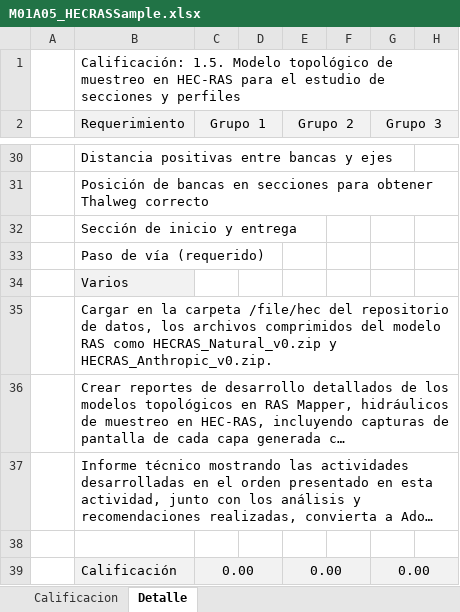
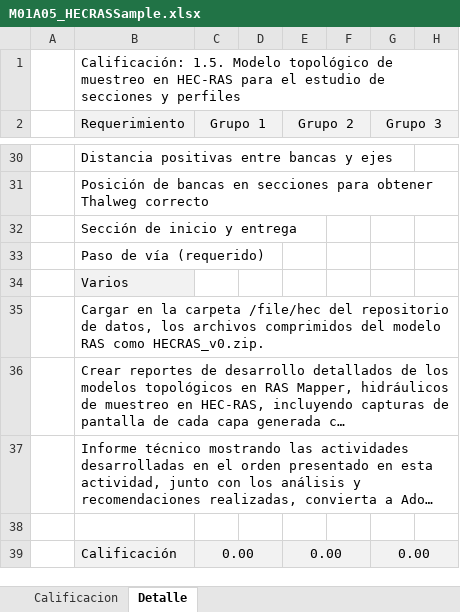
Before and after one commit to rcfdtools/R.HCMC, an Excel workbook: activity/M01A05/M01A05_HECRASSample.xlsx, sheet Detalle, drawn as a sheet; only a part is shown, gaps mark what is left out; long unchanged cells end in …; values as stored, in another font and other column widths than the file's, no borders; the diff names each change by its address in the sheet, - before the commit and + after, or states it on an @@ line.

```diff
--- a/activity/M01A05/M01A05_HECRASSample.xlsx (sheet Detalle)
+++ b/activity/M01A05/M01A05_HECRASSample.xlsx (sheet Detalle)
-B35 (Requerimiento): …RAS como HECRAS_Natural_v0.zip y HECRAS_Anthropic_v0.zip.
+B35 (Requerimiento): …RAS como HECRAS_v0.zip.
```
Also changed, not shown: activity/M01A07/M01A07_Pendiente.xlsx.
